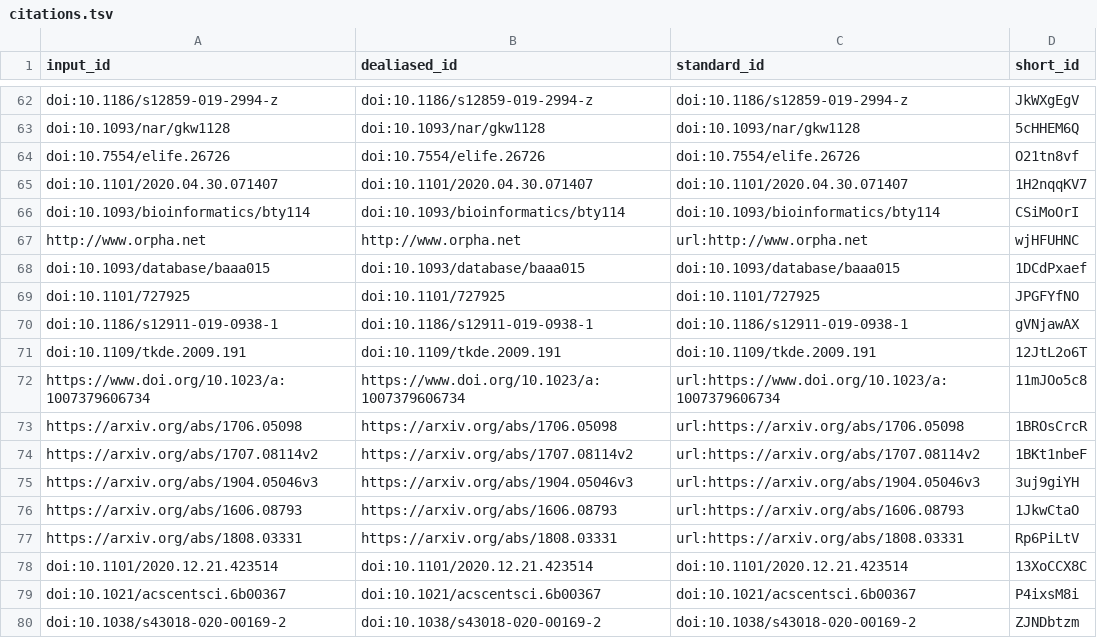
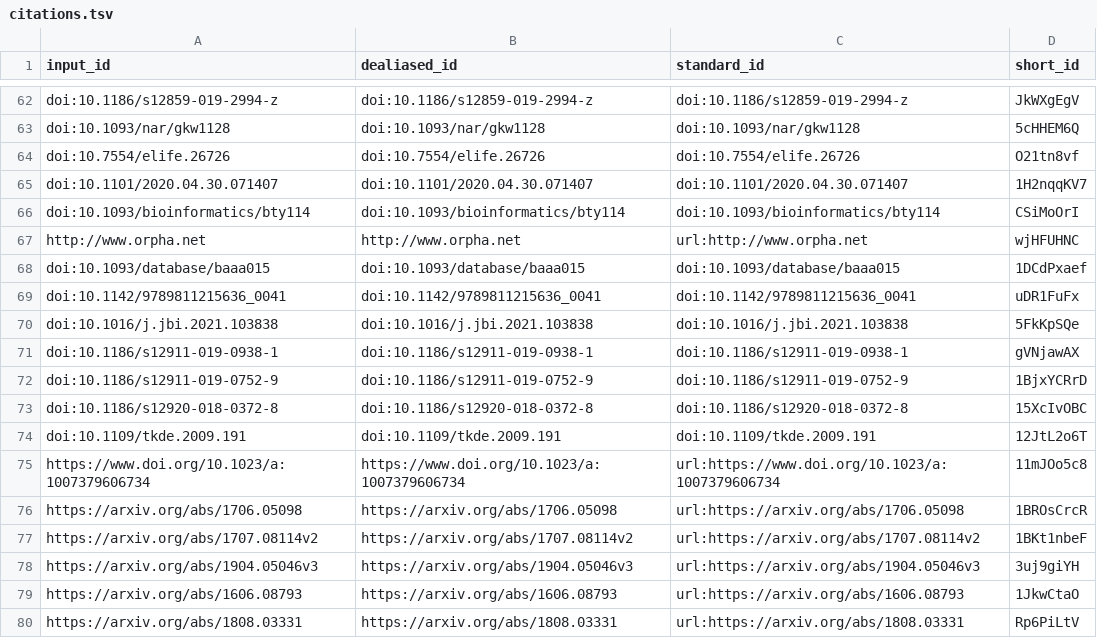
Before and after one commit to jaybee84/ml-in-rd, a TSV file: citations.tsv, drawn as a sheet; only a part is shown, gaps mark what is left out; the shorter side is filled out with more unchanged rows; removed rows and columns are numbered as before the commit, all else as after; the diff names each change by its address in the sheet, - before the commit and + after, or states it on an @@ line.

```diff
--- a/citations.tsv
+++ b/citations.tsv
-row 69: doi:10.1101/727925 | doi:10.1101/727925 | doi:10.1101/727925 | JPGFYfNO
+row 69: doi:10.1142/9789811215636_0041 | doi:10.1142/9789811215636_0041 | doi:10.1142/9789811215636_0041 | uDR1FuFx
+row 70: doi:10.1016/j.jbi.2021.103838 | doi:10.1016/j.jbi.2021.103838 | doi:10.1016/j.jbi.2021.103838 | 5FkKpSQe
+row 72: doi:10.1186/s12911-019-0752-9 | doi:10.1186/s12911-019-0752-9 | doi:10.1186/s12911-019-0752-9 | 1BjxYCRrD
+row 73: doi:10.1186/s12920-018-0372-8 | doi:10.1186/s12920-018-0372-8 | doi:10.1186/s12920-018-0372-8 | 15XcIvOBC
```
Also changed, not shown: 8 other files.
